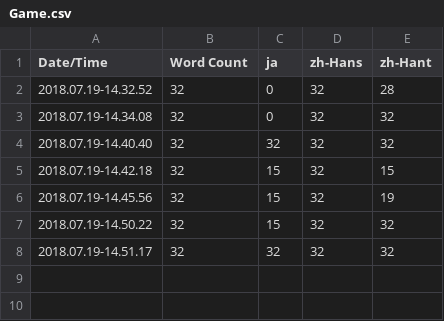
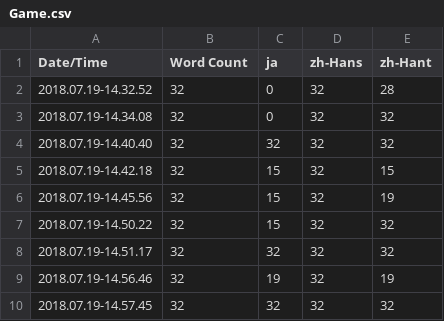
Before and after one commit to HalfMAI/Proj_MEA_Tekoki, a CSV file: Content/Localization/Game/Game.csv, drawn as a sheet; the diff names each change by its address in the sheet, - before the commit and + after, or states it on an @@ line.

Commit message:
edit localization

```diff
--- a/Content/Localization/Game/Game.csv
+++ b/Content/Localization/Game/Game.csv
+row 9: 2018.07.19-14.56.46 | 32 | 19 | 32 | 19
+row 10: 2018.07.19-14.57.45 | 32 | 32 | 32 | 32
```
Also changed, not shown: 10 other files.
